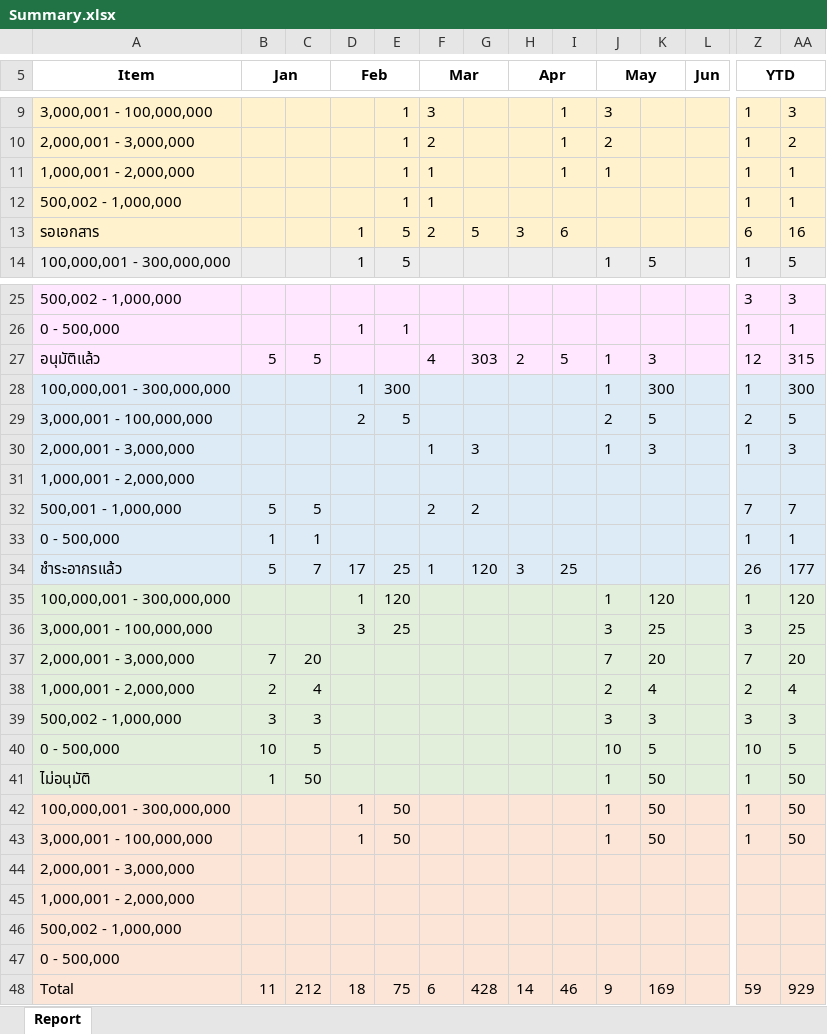
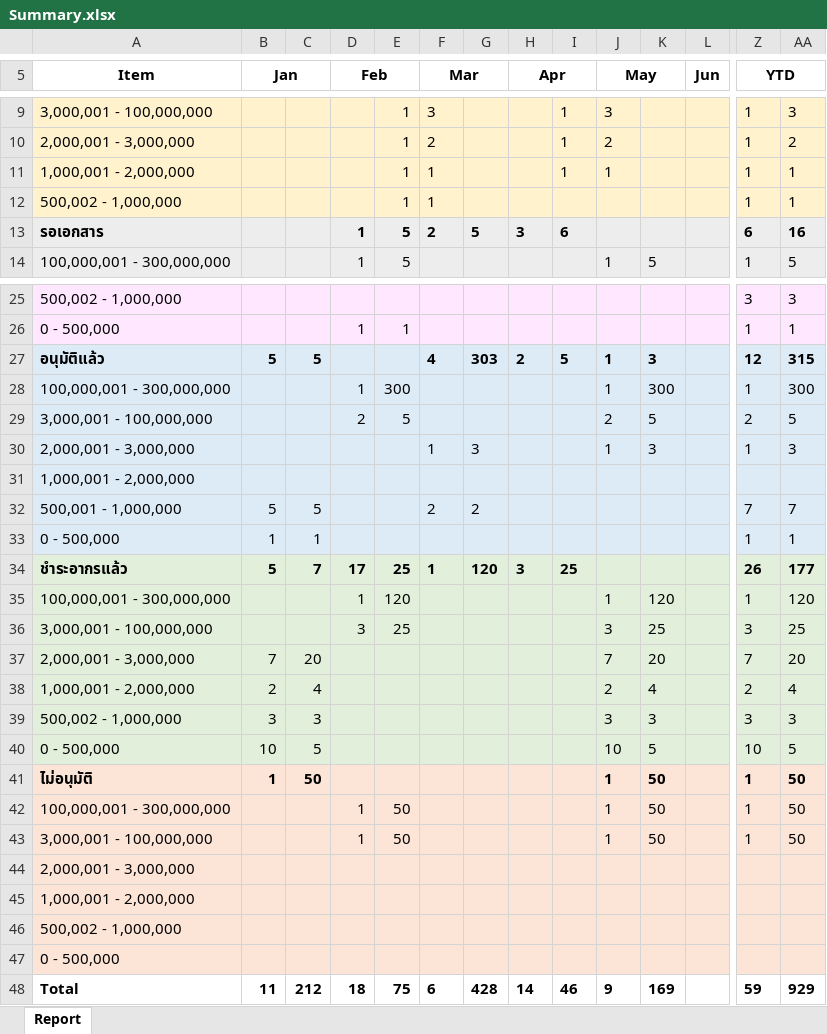
Before and after one commit to neveranurak/ReportEcelsJS, an Excel workbook: output/Summary.xlsx, sheet Report, drawn as a sheet; only a part is shown, gaps mark what is left out; values as stored, in another font and other column widths than the file's, no borders; the diff covers the shown part only; the diff names each change by its address in the sheet, - before the commit and + after, or states it on an @@ line.

```diff
--- a/output/Summary.xlsx (sheet Report)
+++ b/output/Summary.xlsx (sheet Report)
-A13 bold: off
+A13 bold: on
-A13:AA13 fill: #FFF2CC
+A13:AA13 fill: #EDEDED
-D13:I13 bold: off
+D13:I13 bold: on
-Z13:AA13 bold: off
+Z13:AA13 bold: on
-A27:AA27 fill: #FFE7FF
+A27:AA27 fill: #DDEBF7
-A27:C27 bold: off
+A27:C27 bold: on
-F27:K27 bold: off
+F27:K27 bold: on
-Z27:AA27 bold: off
+Z27:AA27 bold: on
-A34:I34 bold: off
+A34:I34 bold: on
-A34:AA34 fill: #DDEBF7
+A34:AA34 fill: #E2EFDA
-Z34:AA34 bold: off
+Z34:AA34 bold: on
-A41:C41 bold: off
+A41:C41 bold: on
-A41:AA41 fill: #E2EFDA
+A41:AA41 fill: #FCE4D6
-J41:K41 bold: off
+J41:K41 bold: on
-Z41:AA41 bold: off
+Z41:AA41 bold: on
-A48:K48 bold: off
+A48:K48 bold: on
-A48:AA48 fill: #FCE4D6
+A48:AA48 fill: none
-Z48:AA48 bold: off
+Z48:AA48 bold: on
```
Also changed, not shown: cell formats elsewhere in this sheet, output/AccountStatusReport.xlsx, output/ComparisonReport.xlsx, 7 other files.
